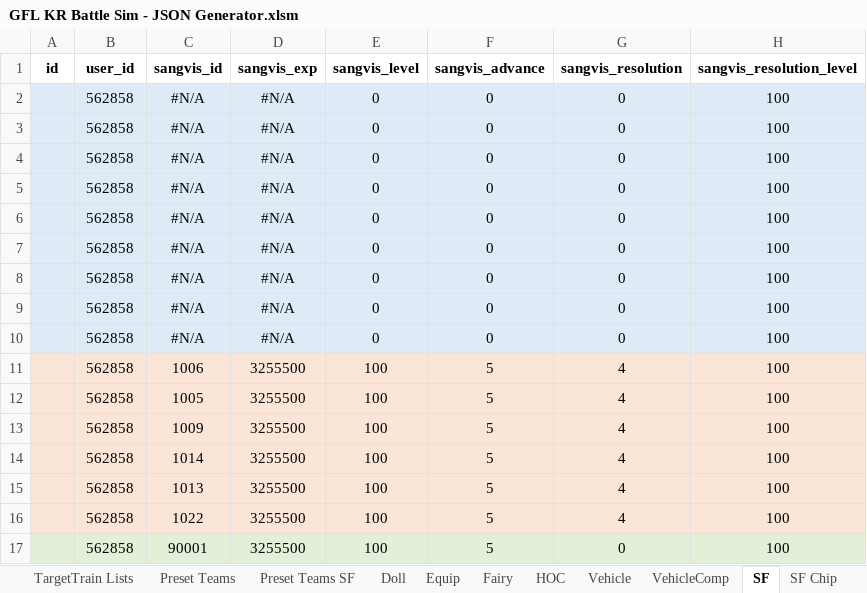
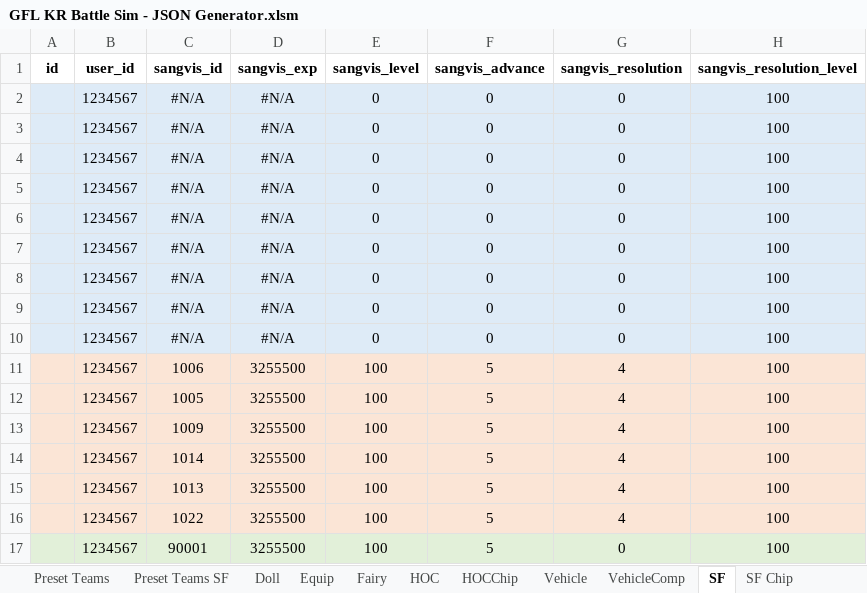
Before and after one commit to randomqwerty/GFLBattleSim-JSONGenerator, an Excel workbook: GFL KR Battle Sim - JSON Generator.xlsm, sheet SF, drawn as a sheet; only a part is shown; values as stored, in another font and other column widths than the file's, no borders; the diff names each change by its address in the sheet, - before the commit and + after, or states it on an @@ line.

```diff
--- a/GFL KR Battle Sim - JSON Generator.xlsm (sheet SF)
+++ b/GFL KR Battle Sim - JSON Generator.xlsm (sheet SF)
+sheet tab: HOCChip
-B2:B17 (user_id): 562858
+B2:B17 (user_id): 1234567
```
Also changed, not shown: sheet Main, sheet Equip, sheet HOC, sheet Doll, sheet VehicleComp, sheet SF Team, 2 more sheets, formulas that keep their value, 4 other files.
